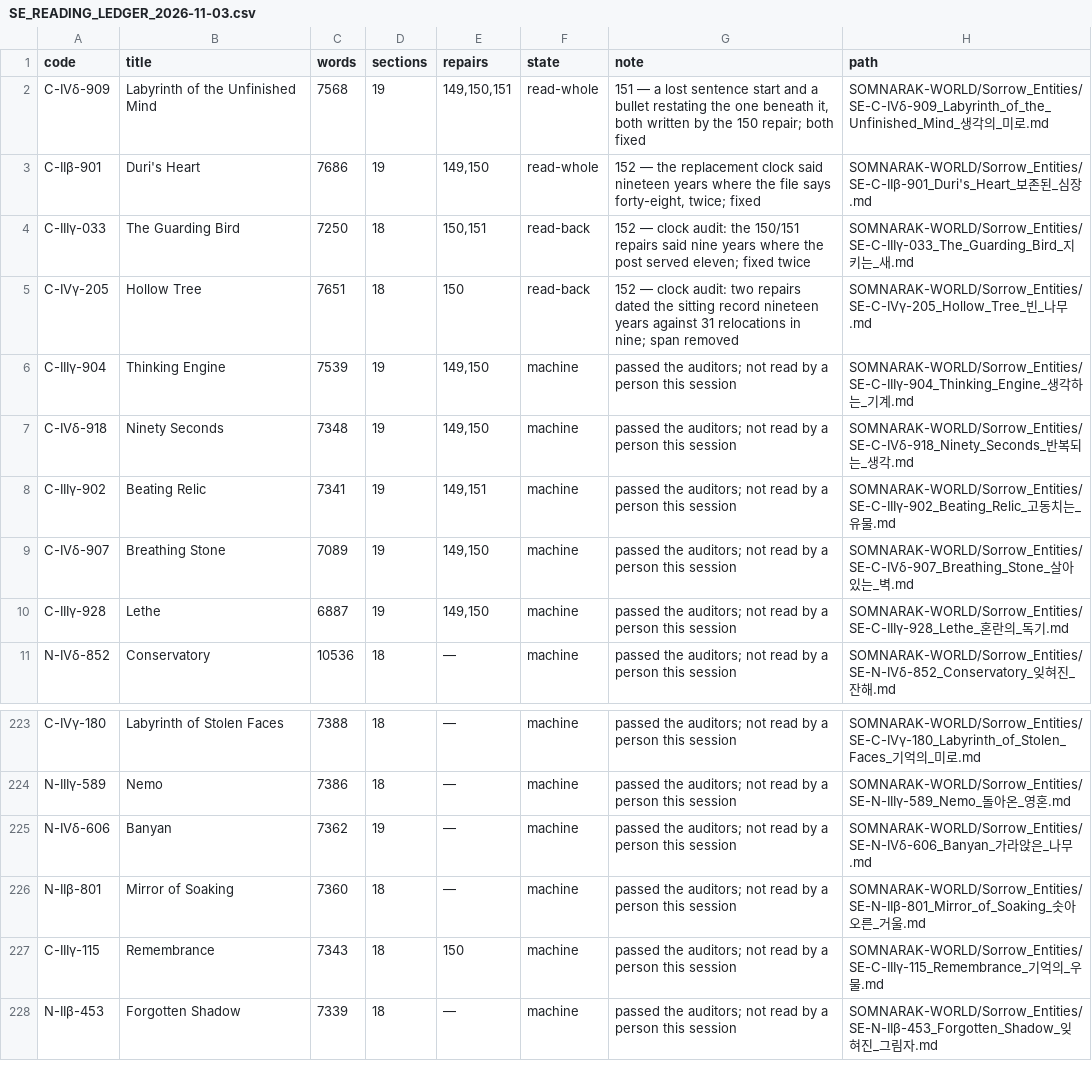
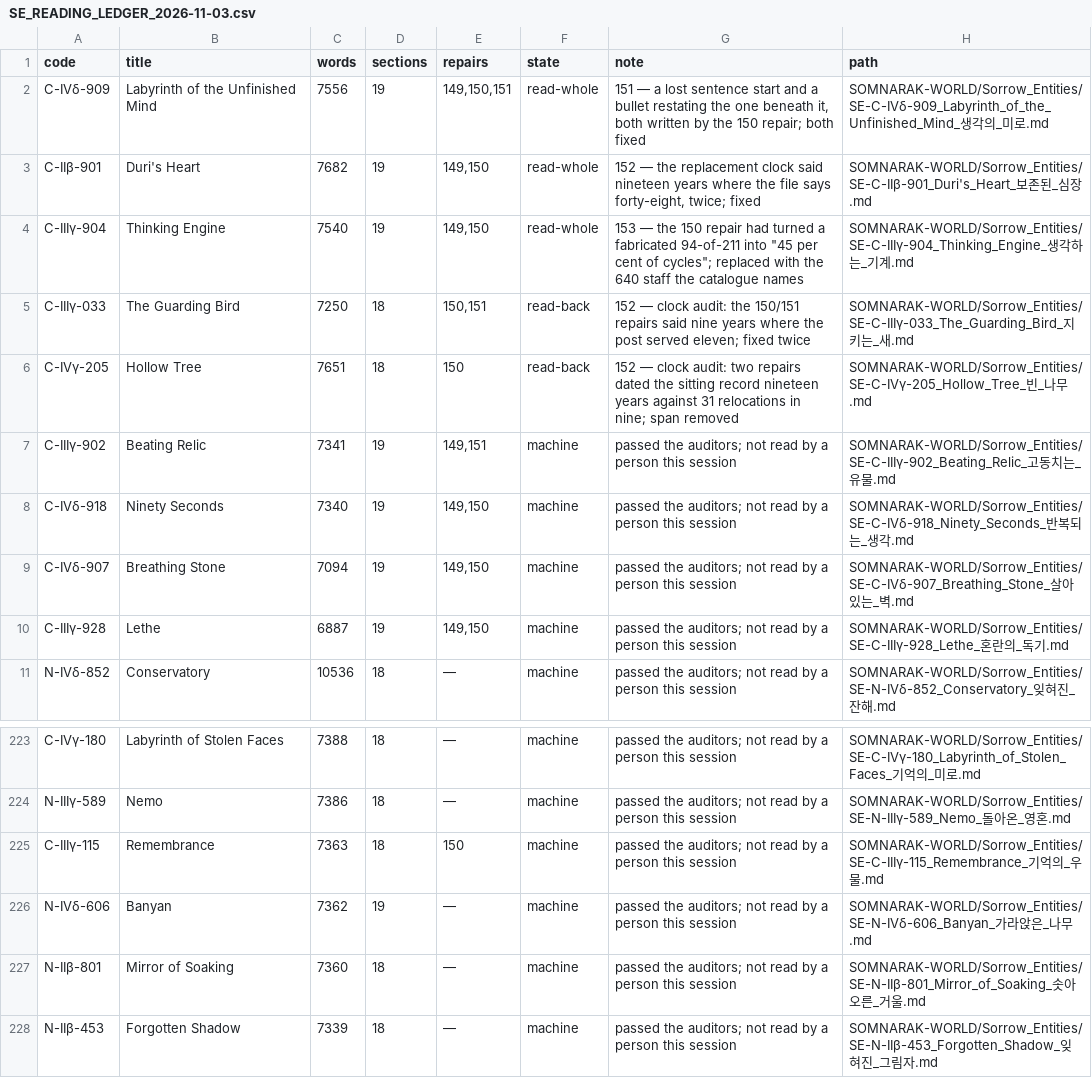
Before and after one commit to Redditor008/PROJECT.SOMNARAK-WIKI, a CSV file: REFERENCE_SOMNARAK_WIKI/AUDITS/SE_READING_LEDGER_2026-11-03.csv, drawn as a sheet; only a part is shown, gaps mark what is left out.

Commit message:
batch 153: eleven fabricated ratios replaced with the files' own counts; add check_ratio_basis
Co-authored-by: arena-agent <297053741+arena-agent@users.noreply.github.com>

```diff
--- a/REFERENCE_SOMNARAK_WIKI/AUDITS/SE_READING_LEDGER_2026-11-03.csv
+++ b/REFERENCE_SOMNARAK_WIKI/AUDITS/SE_READING_LEDGER_2026-11-03.csv
@@ -1,10 +1,10 @@
 code,title,words,sections,repairs,state,note,path
-C-IVδ-909,Labyrinth of the Unfinished Mind,7568,19,"149,150,151",read-whole,"151 — a lost sentence start and a bullet restating the one beneath it, both written by the 150 repair; both fixed",SOMNARAK-WORLD/Sorrow_Entities/SE-C-IVδ-909_Labyrinth_of_the_Unfinished_Mind_생각의_미로.md
-C-IIβ-901,Duri's Heart,7686,19,"149,150",read-whole,"152 — the replacement clock said nineteen years where the file says forty-eight, twice; fixed",SOMNARAK-WORLD/Sorrow_Entities/SE-C-IIβ-901_Duri's_Heart_보존된_심장.md
+C-IVδ-909,Labyrinth of the Unfinished Mind,7556,19,"149,150,151",read-whole,"151 — a lost sentence start and a bullet restating the one beneath it, both written by the 150 repair; both fixed",SOMNARAK-WORLD/Sorrow_Entities/SE-C-IVδ-909_Labyrinth_of_the_Unfinished_Mind_생각의_미로.md
+C-IIβ-901,Duri's Heart,7682,19,"149,150",read-whole,"152 — the replacement clock said nineteen years where the file says forty-eight, twice; fixed",SOMNARAK-WORLD/Sorrow_Entities/SE-C-IIβ-901_Duri's_Heart_보존된_심장.md
+C-IIIγ-904,Thinking Engine,7540,19,"149,150",read-whole,"153 — the 150 repair had turned a fabricated 94-of-211 into ""45 per cent of cycles""; replaced with the 640 staff the catalogue names",SOMNARAK-WORLD/Sorrow_Entities/SE-C-IIIγ-904_Thinking_Engine_생각하는_기계.md
 C-IIIγ-033,The Guarding Bird,7250,18,"150,151",read-back,152 — clock audit: the 150/151 repairs said nine years where the post served eleven; fixed twice,SOMNARAK-WORLD/Sorrow_Entities/SE-C-IIIγ-033_The_Guarding_Bird_지키는_새.md
 C-IVγ-205,Hollow Tree,7651,18,150,read-back,152 — clock audit: two repairs dated the sitting record nineteen years against 31 relocations in nine; span removed,SOMNARAK-WORLD/Sorrow_Entities/SE-C-IVγ-205_Hollow_Tree_빈_나무.md
-C-IIIγ-904,Thinking Engine,7539,19,"149,150",machine,passed the auditors; not read by a person this session,SOMNARAK-WORLD/Sorrow_Entities/SE-C-IIIγ-904_Thinking_Engine_생각하는_기계.md
-C-IVδ-918,Ninety Seconds,7348,19,"149,150",machine,passed the auditors; not read by a person this session,SOMNARAK-WORLD/Sorrow_Entities/SE-C-IVδ-918_Ninety_Seconds_반복되는_생각.md
 C-IIIγ-902,Beating Relic,7341,19,"149,151",machine,passed the auditors; not read by a person this session,SOMNARAK-WORLD/Sorrow_Entities/SE-C-IIIγ-902_Beating_Relic_고동치는_유물.md
-C-IVδ-907,Breathing Stone,7089,19,"149,150",machine,passed the auditors; not read by a person this session,SOMNARAK-WORLD/Sorrow_Entities/SE-C-IVδ-907_Breathing_Stone_살아있는_벽.md
+C-IVδ-918,Ninety Seconds,7340,19,"149,150",machine,passed the auditors; not read by a person this session,SOMNARAK-WORLD/Sorrow_Entities/SE-C-IVδ-918_Ninety_Seconds_반복되는_생각.md
+C-IVδ-907,Breathing Stone,7094,19,"149,150",machine,passed the auditors; not read by a person this session,SOMNARAK-WORLD/Sorrow_Entities/SE-C-IVδ-907_Breathing_Stone_살아있는_벽.md
 C-IIIγ-928,Lethe,6887,19,"149,150",machine,passed the auditors; not read by a person this session,SOMNARAK-WORLD/Sorrow_Entities/SE-C-IIIγ-928_Lethe_혼란의_독기.md
@@ -224,5 +224,5 @@ C-IVγ-180,Labyrinth of Stolen Faces,7388,18,—,machine,passed the auditors; no
 N-IIIγ-589,Nemo,7386,18,—,machine,passed the auditors; not read by a person this session,SOMNARAK-WORLD/Sorrow_Entities/SE-N-IIIγ-589_Nemo_돌아온_영혼.md
+C-IIIγ-115,Remembrance,7363,18,150,machine,passed the auditors; not read by a person this session,SOMNARAK-WORLD/Sorrow_Entities/SE-C-IIIγ-115_Remembrance_기억의_우물.md
 N-IVδ-606,Banyan,7362,19,—,machine,passed the auditors; not read by a person this session,SOMNARAK-WORLD/Sorrow_Entities/SE-N-IVδ-606_Banyan_가라앉은_나무.md
 N-IIβ-801,Mirror of Soaking,7360,18,—,machine,passed the auditors; not read by a person this session,SOMNARAK-WORLD/Sorrow_Entities/SE-N-IIβ-801_Mirror_of_Soaking_솟아오른_거울.md
-C-IIIγ-115,Remembrance,7343,18,150,machine,passed the auditors; not read by a person this session,SOMNARAK-WORLD/Sorrow_Entities/SE-C-IIIγ-115_Remembrance_기억의_우물.md
 N-IIβ-453,Forgotten Shadow,7339,18,—,machine,passed the auditors; not read by a person this session,SOMNARAK-WORLD/Sorrow_Entities/SE-N-IIβ-453_Forgotten_Shadow_잊혀진_그림자.md
```
Also changed, not shown: 16 other files.
